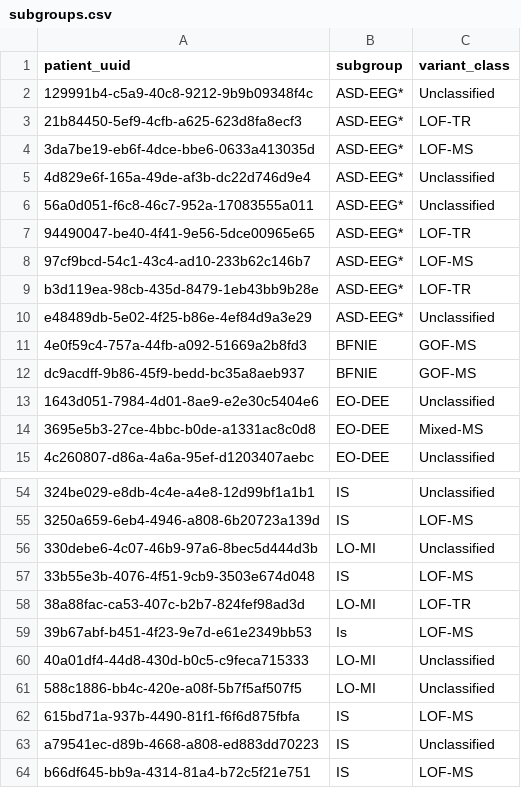
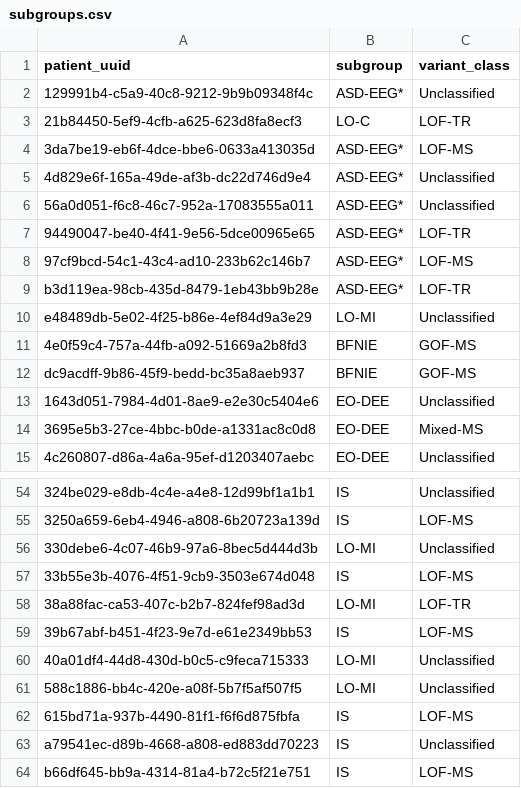
Before and after one commit to KiranSmelser/citizen-scn2a, a CSV file: data/classifiers/subgroups.csv, drawn as a sheet; only a part is shown, gaps mark what is left out; the diff names each change by its address in the sheet, - before the commit and + after, or states it on an @@ line.

Commit message:
updated subgroups and added new alluvial plot

```diff
--- a/data/classifiers/subgroups.csv
+++ b/data/classifiers/subgroups.csv
-B3 (subgroup): ASD-EEG*
+B3 (subgroup): LO-C
-B10 (subgroup): ASD-EEG*
+B10 (subgroup): LO-MI
-B59 (subgroup): Is
+B59 (subgroup): IS
```
Also changed, not shown: data/processed/all_patients/10yr_clusters.csv, data/processed/all_patients/1yr_clusters.csv, 26 other files.
